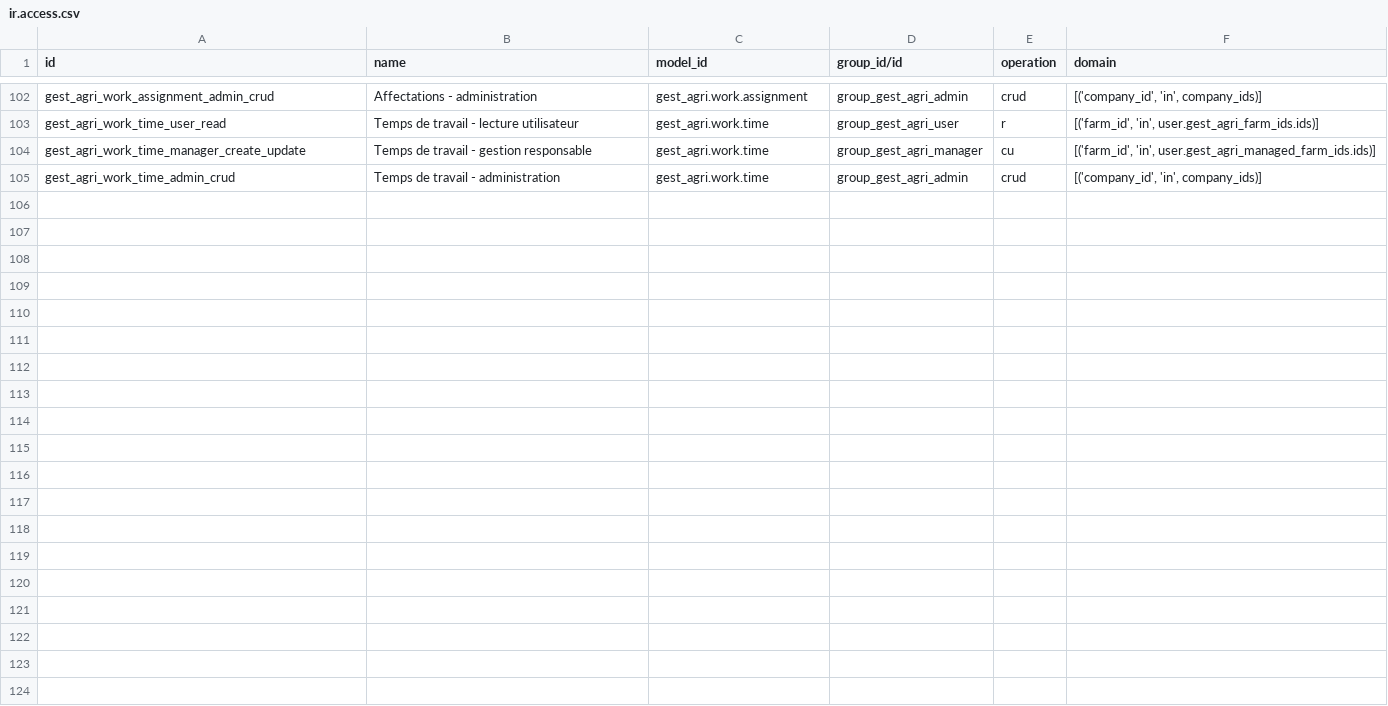
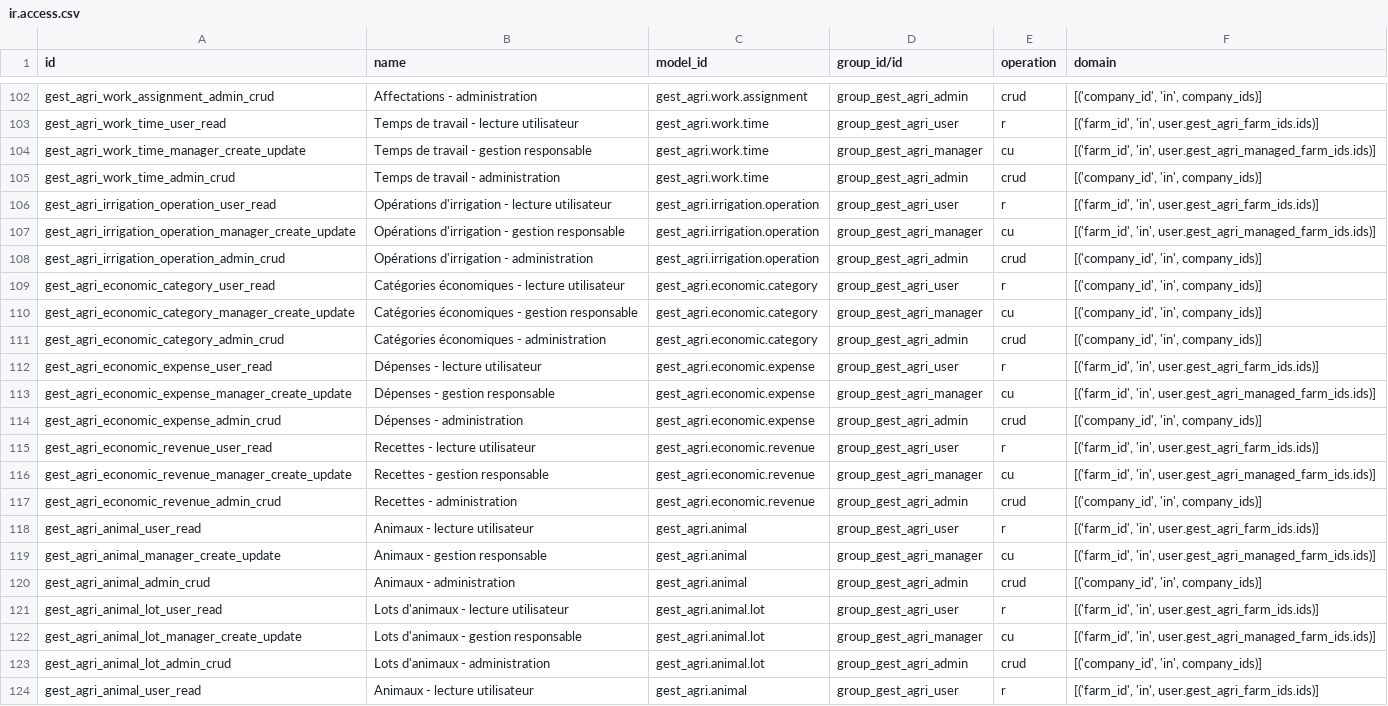
Before and after one commit to kantmed/agriculture_manage, a CSV file: gestion_agricole/security/ir.access.csv, drawn as a sheet; only a part is shown, gaps mark what is left out; the diff covers the shown part only; the diff names each change by its address in the sheet, - before the commit and + after, or states it on an @@ line.

```diff
--- a/gestion_agricole/security/ir.access.csv
+++ b/gestion_agricole/security/ir.access.csv
+row 106: gest_agri_irrigation_operation_user_read | Opérations d'irrigation - lecture utilisateur | gest_agri.irrigation.operation | group_gest_agri_user | r | [('farm_id', 'in', user.gest_agri_farm_ids.ids)]
+row 107: gest_agri_irrigation_operation_manager_create_update | Opérations d'irrigation - gestion responsable | gest_agri.irrigation.operation | group_gest_agri_manager | cu | [('farm_id', 'in', user.gest_agri_managed_farm_ids.ids)]
+row 108: gest_agri_irrigation_operation_admin_crud | Opérations d'irrigation - administration | gest_agri.irrigation.operation | group_gest_agri_admin | crud | [('company_id', 'in', company_ids)]
+row 109: gest_agri_economic_category_user_read | Catégories économiques - lecture utilisateur | gest_agri.economic.category | group_gest_agri_user | r | [('company_id', 'in', company_ids)]
+row 110: gest_agri_economic_category_manager_create_update | Catégories économiques - gestion responsable | gest_agri.economic.category | group_gest_agri_manager | cu | [('company_id', 'in', company_ids)]
+row 111: gest_agri_economic_category_admin_crud | Catégories économiques - administration | gest_agri.economic.category | group_gest_agri_admin | crud | [('company_id', 'in', company_ids)]
+row 112: gest_agri_economic_expense_user_read | Dépenses - lecture utilisateur | gest_agri.economic.expense | group_gest_agri_user | r | [('farm_id', 'in', user.gest_agri_farm_ids.ids)]
+row 113: gest_agri_economic_expense_manager_create_update | Dépenses - gestion responsable | gest_agri.economic.expense | group_gest_agri_manager | cu | [('farm_id', 'in', user.gest_agri_managed_farm_ids.ids)]
+row 114: gest_agri_economic_expense_admin_crud | Dépenses - administration | gest_agri.economic.expense | group_gest_agri_admin | crud | [('company_id', 'in', company_ids)]
+row 115: gest_agri_economic_revenue_user_read | Recettes - lecture utilisateur | gest_agri.economic.revenue | group_gest_agri_user | r | [('farm_id', 'in', user.gest_agri_farm_ids.ids)]
+row 116: gest_agri_economic_revenue_manager_create_update | Recettes - gestion responsable | gest_agri.economic.revenue | group_gest_agri_manager | cu | [('farm_id', 'in', user.gest_agri_managed_farm_ids.ids)]
+row 117: gest_agri_economic_revenue_admin_crud | Recettes - administration | gest_agri.economic.revenue | group_gest_agri_admin | crud | [('company_id', 'in', company_ids)]
+row 118: gest_agri_animal_user_read | Animaux - lecture utilisateur | gest_agri.animal | group_gest_agri_user | r | [('farm_id', 'in', user.gest_agri_farm_ids.ids)]
+row 119: gest_agri_animal_manager_create_update | Animaux - gestion responsable | gest_agri.animal | group_gest_agri_manager | cu | [('farm_id', 'in', user.gest_agri_managed_farm_ids.ids)]
+row 120: gest_agri_animal_admin_crud | Animaux - administration | gest_agri.animal | group_gest_agri_admin | crud | [('company_id', 'in', company_ids)]
+row 121: gest_agri_animal_lot_user_read | Lots d'animaux - lecture utilisateur | gest_agri.animal.lot | group_gest_agri_user | r | [('farm_id', 'in', user.gest_agri_farm_ids.ids)]
+row 122: gest_agri_animal_lot_manager_create_update | Lots d'animaux - gestion responsable | gest_agri.animal.lot | group_gest_agri_manager | cu | [('farm_id', 'in', user.gest_agri_managed_farm_ids.ids)]
+row 123: gest_agri_animal_lot_admin_crud | Lots d'animaux - administration | gest_agri.animal.lot | group_gest_agri_admin | crud | [('company_id', 'in', company_ids)]
+row 124: gest_agri_animal_user_read | Animaux - lecture utilisateur | gest_agri.animal | group_gest_agri_user | r | [('farm_id', 'in', user.gest_agri_farm_ids.ids)]
```
Also changed, not shown: 14 added rows elsewhere in this file, 35 other files.
